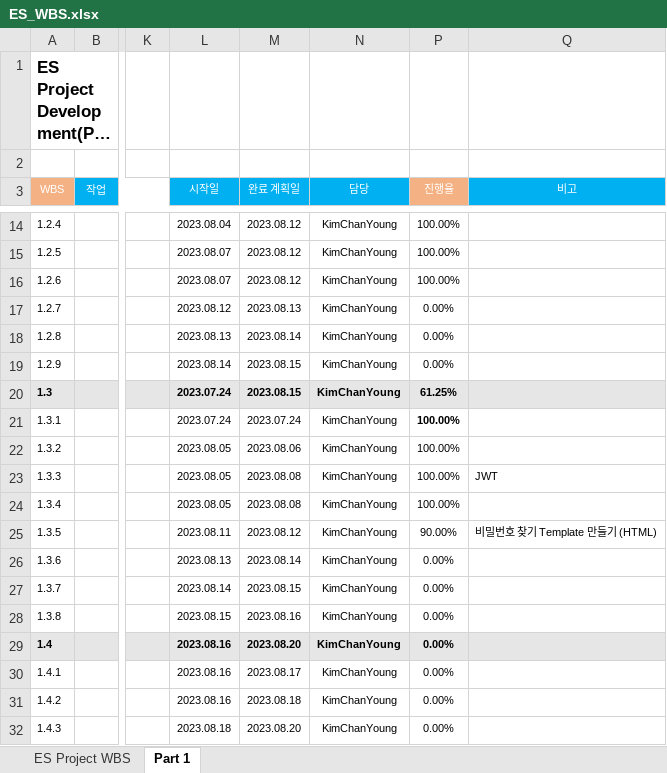
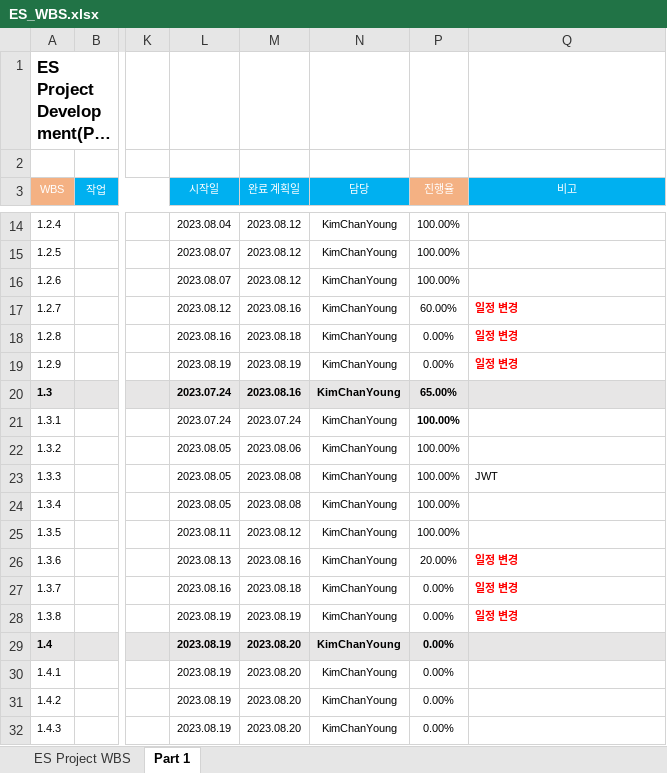
Before and after one commit to SpamPerson/ES_Documents, an Excel workbook: ES_WBS.xlsx, sheet Part 1, drawn as a sheet; only a part is shown, gaps mark what is left out; long unchanged cells end in …; values as stored, in another font and other column widths than the file's, no borders; the diff covers the shown part only; the diff names each change by its address in the sheet, - before the commit and + after, or states it on an @@ line.

Commit message:
Change Schedule

```diff
--- a/ES_WBS.xlsx (sheet Part 1)
+++ b/ES_WBS.xlsx (sheet Part 1)
-M17 (완료 계획일): 2023.08.13
+M17 (완료 계획일): 2023.08.16
-P17 (진행율): 0.00%
+P17 (진행율): 60.00%
-Q17:Q19 (비고): (empty)
+Q17:Q19 (비고): 일정 변경
-L18 (시작일): 2023.08.13
+L18 (시작일): 2023.08.16
-M18 (완료 계획일): 2023.08.14
+M18 (완료 계획일): 2023.08.18
-L19 (시작일): 2023.08.14
+L19 (시작일): 2023.08.19
-M19 (완료 계획일): 2023.08.15
+M19 (완료 계획일): 2023.08.19
-M20 (완료 계획일): 2023.08.15
+M20 (완료 계획일): 2023.08.16
-P20 (진행율): 61.25%
+P20 (진행율): 65.00%
-P25 (진행율): 90.00%
+P25 (진행율): 100.00%
-Q25 (비고): 비밀번호 찾기 Template 만들기 (HTML)
+Q25 (비고): (empty)
-M26 (완료 계획일): 2023.08.14
+M26 (완료 계획일): 2023.08.16
-P26 (진행율): 0.00%
+P26 (진행율): 20.00%
-Q26:Q28 (비고): (empty)
+Q26:Q28 (비고): 일정 변경
-L27 (시작일): 2023.08.14
+L27 (시작일): 2023.08.16
-M27 (완료 계획일): 2023.08.15
+M27 (완료 계획일): 2023.08.18
-L28 (시작일): 2023.08.15
+L28 (시작일): 2023.08.19
-M28 (완료 계획일): 2023.08.16
+M28 (완료 계획일): 2023.08.19
-L29:L31 (시작일): 2023.08.16
+L29:L31 (시작일): 2023.08.19
-M30 (완료 계획일): 2023.08.17
+M30 (완료 계획일): 2023.08.20
-M31 (완료 계획일): 2023.08.18
+M31 (완료 계획일): 2023.08.20
-L32 (시작일): 2023.08.18
+L32 (시작일): 2023.08.19
```
Also changed, not shown: 13 edited cells elsewhere in this sheet.
